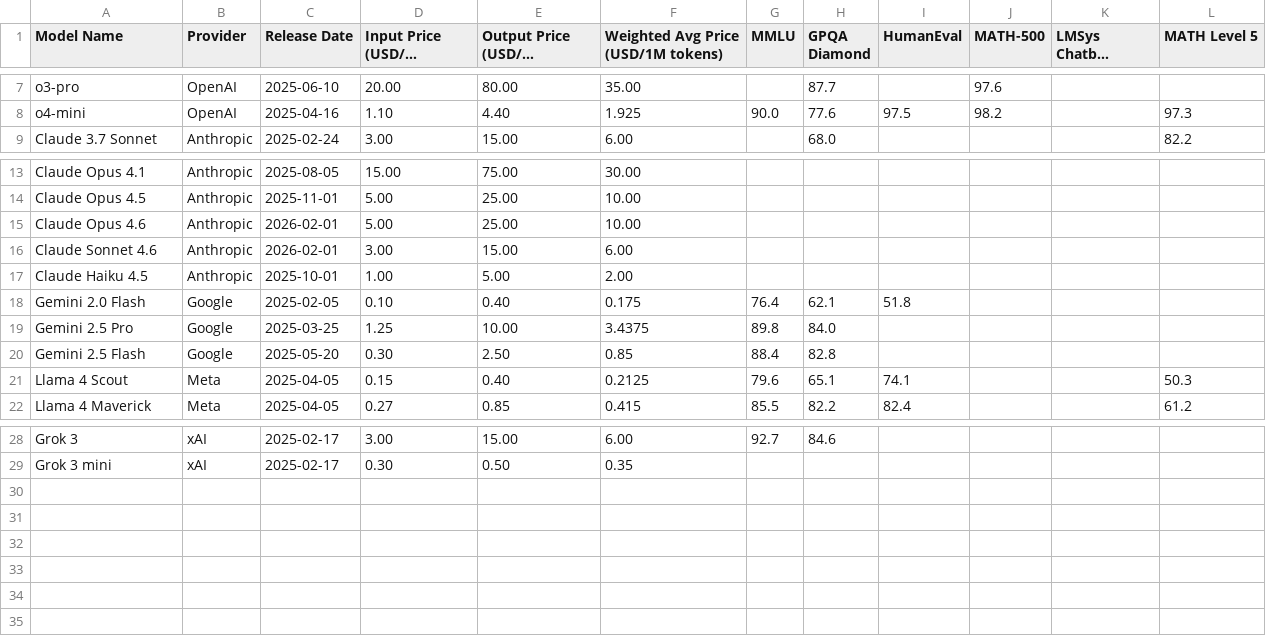
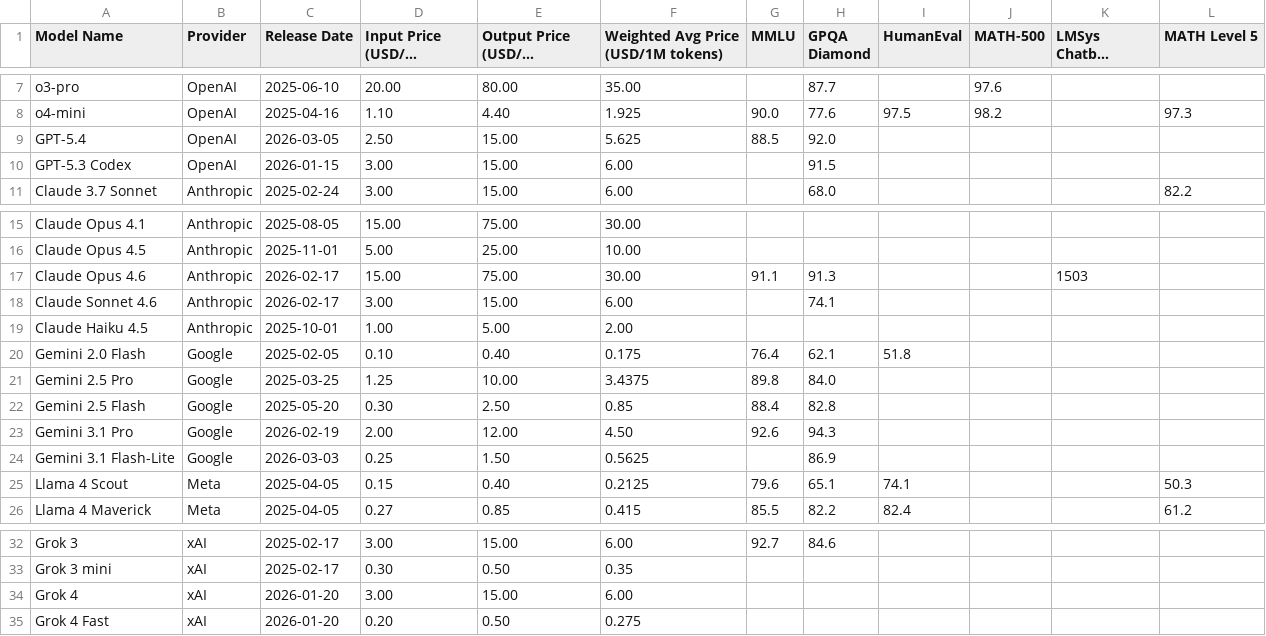
Before and after one commit to MichaelKokin/llm-price-trends, a CSV file: data/updated/new_models_raw.csv, drawn as a sheet; only a part is shown, gaps mark what is left out; long unchanged cells end in ….

```diff
--- a/data/updated/new_models_raw.csv
+++ b/data/updated/new_models_raw.csv
@@ -8,2 +8,4 @@ o3-pro,OpenAI,2025-06-10,20.00,80.00,35.00,,87.7,,97.6,,
 o4-mini,OpenAI,2025-04-16,1.10,4.40,1.925,90.0,77.6,97.5,98.2,,97.3
+GPT-5.4,OpenAI,2026-03-05,2.50,15.00,5.625,88.5,92.0,,,,
+GPT-5.3 Codex,OpenAI,2026-01-15,3.00,15.00,6.00,,91.5,,,,
 Claude 3.7 Sonnet,Anthropic,2025-02-24,3.00,15.00,6.00,,68.0,,,,82.2
@@ -14,4 +16,4 @@ Claude Opus 4.1,Anthropic,2025-08-05,15.00,75.00,30.00,,,,,,
 Claude Opus 4.5,Anthropic,2025-11-01,5.00,25.00,10.00,,,,,,
-Claude Opus 4.6,Anthropic,2026-02-01,5.00,25.00,10.00,,,,,,
-Claude Sonnet 4.6,Anthropic,2026-02-01,3.00,15.00,6.00,,,,,,
+Claude Opus 4.6,Anthropic,2026-02-17,15.00,75.00,30.00,91.1,91.3,,,1503,
+Claude Sonnet 4.6,Anthropic,2026-02-17,3.00,15.00,6.00,,74.1,,,,
 Claude Haiku 4.5,Anthropic,2025-10-01,1.00,5.00,2.00,,,,,,
@@ -20,2 +22,4 @@ Gemini 2.5 Pro,Google,2025-03-25,1.25,10.00,3.4375,89.8,84.0,,,,
 Gemini 2.5 Flash,Google,2025-05-20,0.30,2.50,0.85,88.4,82.8,,,,
+Gemini 3.1 Pro,Google,2026-02-19,2.00,12.00,4.50,92.6,94.3,,,,
+Gemini 3.1 Flash-Lite,Google,2026-03-03,0.25,1.50,0.5625,,86.9,,,,
 Llama 4 Scout,Meta,2025-04-05,0.15,0.40,0.2125,79.6,65.1,74.1,,,50.3
@@ -29 +33,3 @@ Grok 3,xAI,2025-02-17,3.00,15.00,6.00,92.7,84.6,,,,
 Grok 3 mini,xAI,2025-02-17,0.30,0.50,0.35,,,,,,
+Grok 4,xAI,2026-01-20,3.00,15.00,6.00,,,,,,
+Grok 4 Fast,xAI,2026-01-20,0.20,0.50,0.275,,,,,,
```
Also changed, not shown: data/combined.csv, 12 other files.
